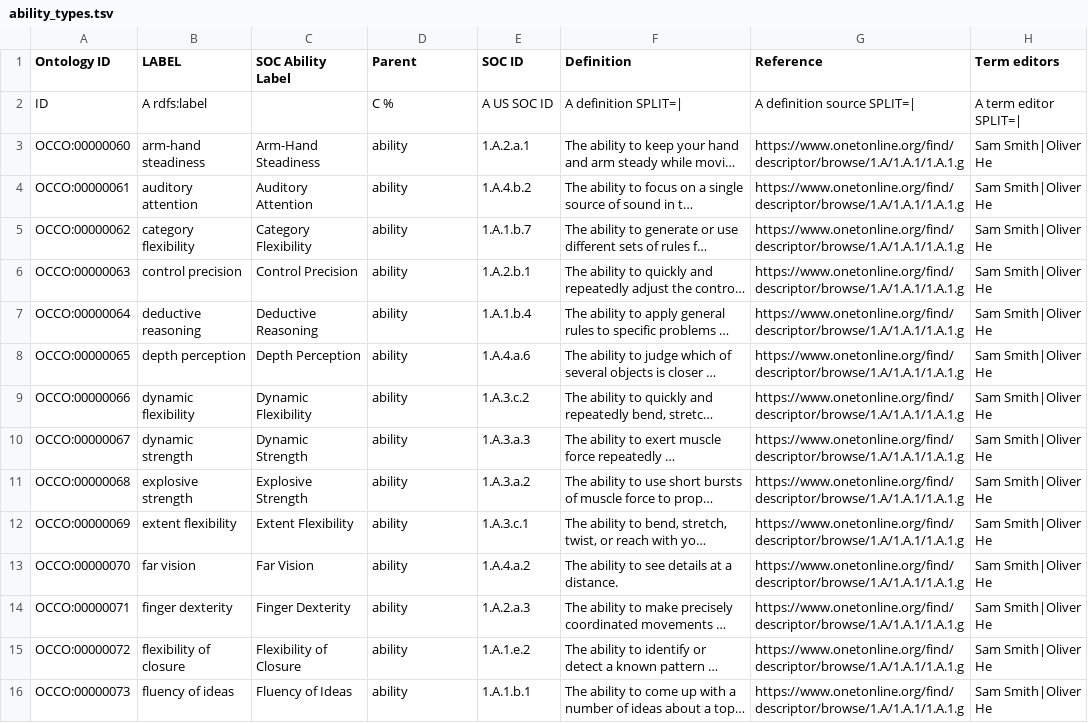
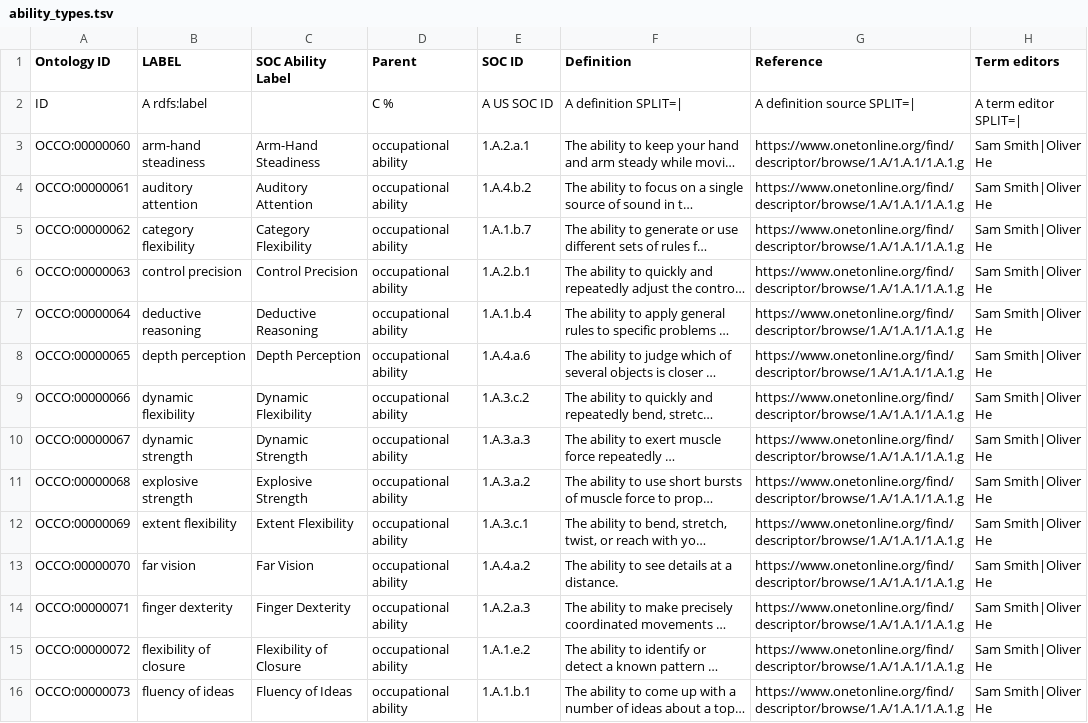
Before and after one commit to Occupation-Ontology/OccO, a TSV file: src/ontology/Templates/ability_types.tsv, drawn as a sheet; only a part is shown; long unchanged cells end in …; the diff covers the shown part only; the diff names each change by its address in the sheet, - before the commit and + after, or states it on an @@ line.

```diff
--- a/src/ontology/Templates/ability_types.tsv
+++ b/src/ontology/Templates/ability_types.tsv
-D3:D16 (Parent): ability
+D3:D16 (Parent): occupational ability
```
Also changed, not shown: 38 edited cells elsewhere in this file, src/ontology/Templates/occo_terms.tsv, src/ontology/Templates/skill_types.tsv, 2 other files.
